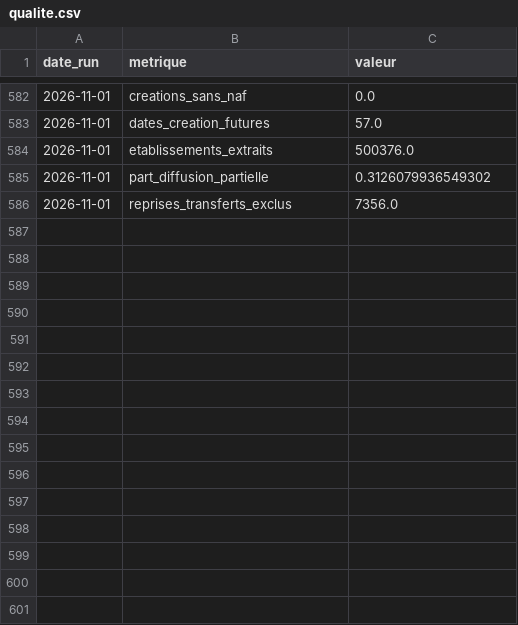
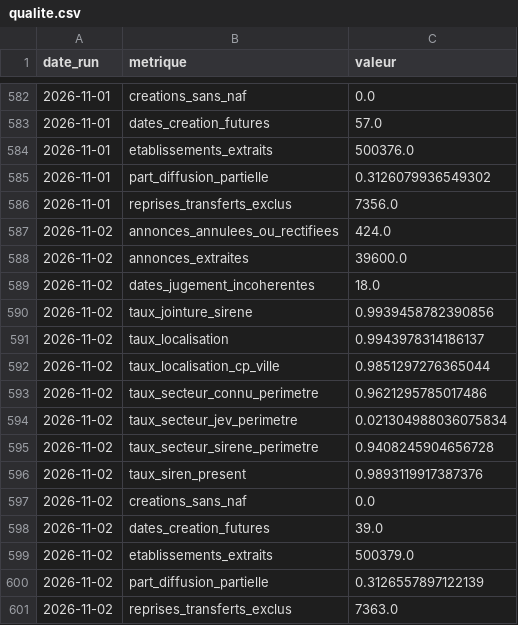
Before and after one commit to Alex6460064/observatoire-economique-pays-basque, a CSV file: qualite.csv, drawn as a sheet; only a part is shown, gaps mark what is left out.

```diff
--- a/qualite.csv
+++ b/qualite.csv
@@ -586 +586,16 @@ date_run,metrique,valeur
 2026-11-01,reprises_transferts_exclus,7356.0
+2026-11-02,annonces_annulees_ou_rectifiees,424.0
+2026-11-02,annonces_extraites,39600.0
+2026-11-02,dates_jugement_incoherentes,18.0
+2026-11-02,taux_jointure_sirene,0.9939458782390856
+2026-11-02,taux_localisation,0.9943978314186137
+2026-11-02,taux_localisation_cp_ville,0.9851297276365044
+2026-11-02,taux_secteur_connu_perimetre,0.9621295785017486
+2026-11-02,taux_secteur_jev_perimetre,0.021304988036075834
+2026-11-02,taux_secteur_sirene_perimetre,0.9408245904656728
+2026-11-02,taux_siren_present,0.9893119917387376
+2026-11-02,creations_sans_naf,0.0
+2026-11-02,dates_creation_futures,39.0
+2026-11-02,etablissements_extraits,500379.0
+2026-11-02,part_diffusion_partielle,0.3126557897122139
+2026-11-02,reprises_transferts_exclus,7363.0
```
Also changed, not shown: 1 other file.
